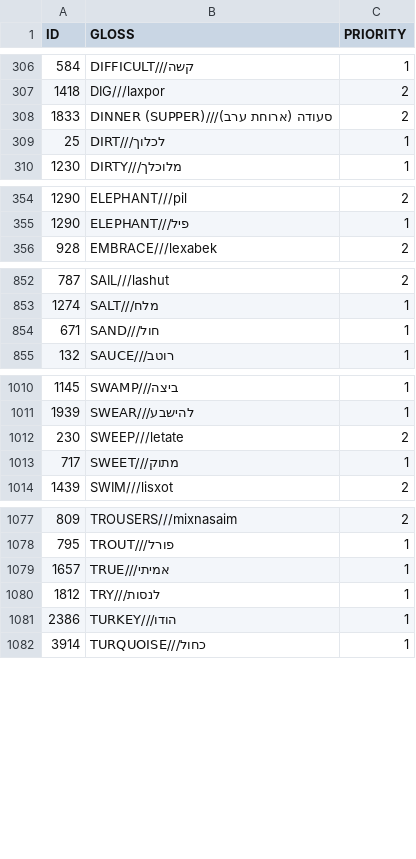
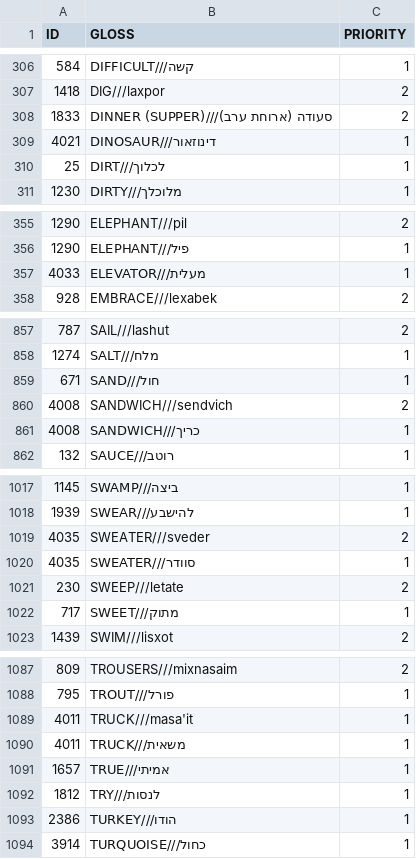
Before and after one commit to barumau/panlexia, a TSV file: data/Concepticon/mappings/map-he.tsv, drawn as a sheet; only a part is shown, gaps mark what is left out; the diff covers the shown part only; the diff names each change by its address in the sheet, - before the commit and + after, or states it on an @@ line.

```diff
--- a/data/Concepticon/mappings/map-he.tsv
+++ b/data/Concepticon/mappings/map-he.tsv
+row 309: 4021 | DINOSAUR///דינוזאור | 1
+row 357: 4033 | ELEVATOR///מעלית | 1
+row 860: 4008 | SANDWICH///sendvich | 2
+row 861: 4008 | SANDWICH///כריך | 1
+row 1019: 4035 | SWEATER///sveder | 2
+row 1020: 4035 | SWEATER///סוודר | 1
+row 1089: 4011 | TRUCK///masa'it | 1
+row 1090: 4011 | TRUCK///משאית | 1
```
Also changed, not shown: 5 added rows elsewhere in this file, data/Concepticon/mappings/map-fr.tsv, data/Concepticon/mappings/map-nl.tsv, 40 other files.
